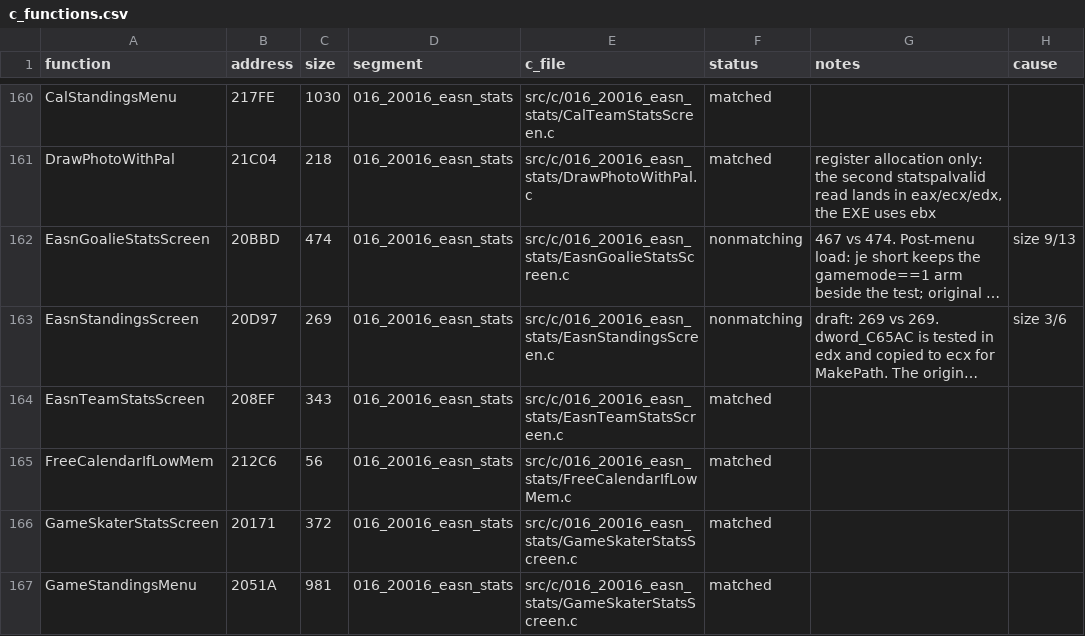
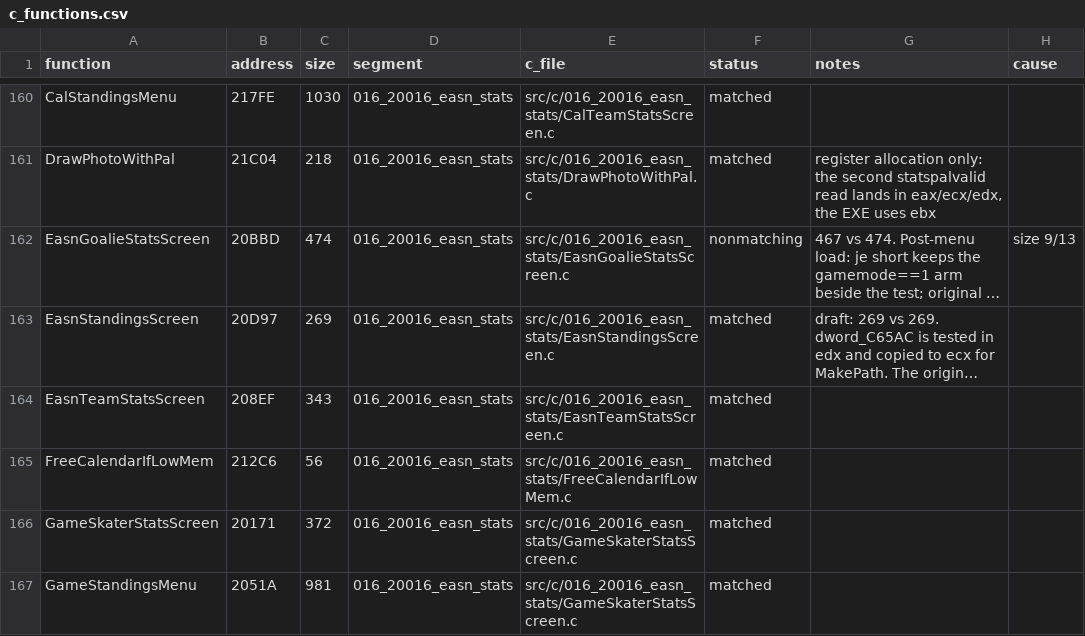
Before and after one commit to Mhopkinsinc/NHL95PC, a CSV file: tools/c_functions.csv, drawn as a sheet; only a part is shown, gaps mark what is left out; long unchanged cells end in …; the diff covers the shown part only; the diff names each change by its address in the sheet, - before the commit and + after, or states it on an @@ line.

```diff
--- a/tools/c_functions.csv
+++ b/tools/c_functions.csv
-F163 (status): nonmatching
+F163 (status): matched
-H163 (cause): size 3/6
+H163 (cause): (empty)
```
Also changed, not shown: 10 added rows, 11 removed rows and 43 edited cells elsewhere in this file, 1 other file.
